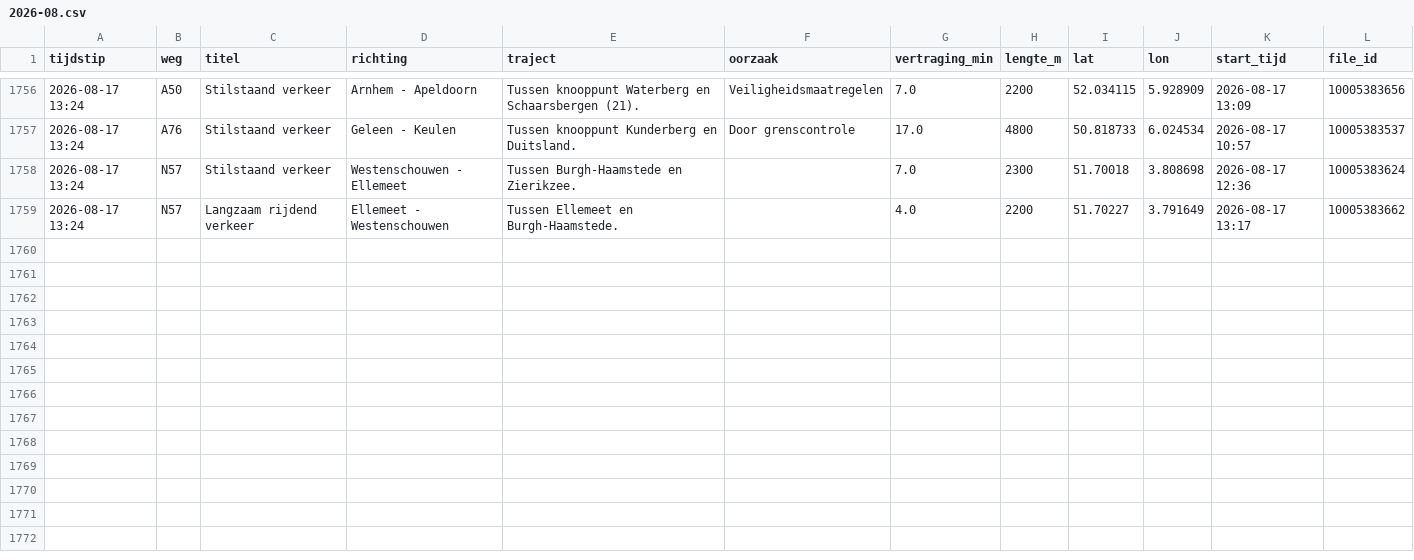
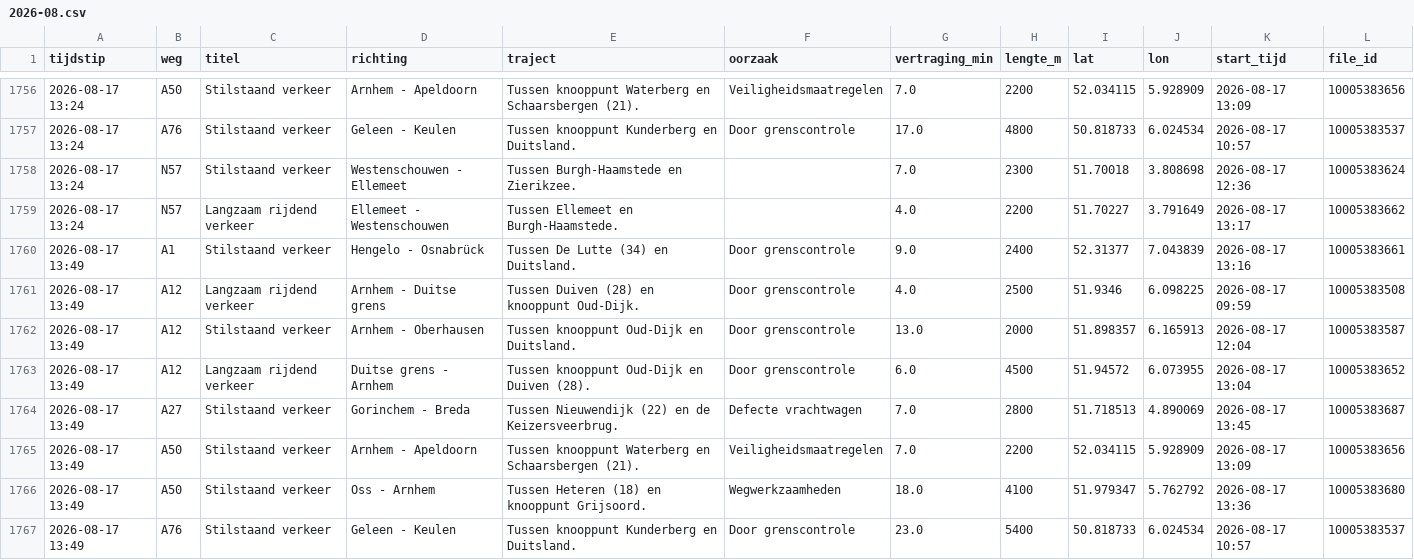
Before and after one commit to YvesW81/test-3, a CSV file: data/files/2026-08.csv, drawn as a sheet; only a part is shown, gaps mark what is left out.

```diff
--- a/data/files/2026-08.csv
+++ b/data/files/2026-08.csv
@@ -1759 +1759,9 @@ tijdstip,weg,titel,richting,traject,oorzaak,vertraging_min,lengte_m,lat,lon,star
 2026-08-17 13:24,N57,Langzaam rijdend verkeer,Ellemeet - Westenschouwen,Tussen Ellemeet en Burgh-Haamstede.,,4.0,2200,51.70227,3.791649,2026-08-17 13:17,10005383662
+2026-08-17 13:49,A1,Stilstaand verkeer,Hengelo - Osnabrück,Tussen De Lutte (34) en Duitsland.,Door grenscontrole,9.0,2400,52.31377,7.043839,2026-08-17 13:16,10005383661
+2026-08-17 13:49,A12,Langzaam rijdend verkeer,Arnhem - Duitse grens,Tussen Duiven (28) en knooppunt Oud-Dijk.,Door grenscontrole,4.0,2500,51.9346,6.098225,2026-08-17 09:59,10005383508
+2026-08-17 13:49,A12,Stilstaand verkeer,Arnhem - Oberhausen,Tussen knooppunt Oud-Dijk en Duitsland.,Door grenscontrole,13.0,2000,51.898357,6.165913,2026-08-17 12:04,10005383587
+2026-08-17 13:49,A12,Langzaam rijdend verkeer,Duitse grens - Arnhem,Tussen knooppunt Oud-Dijk en Duiven (28).,Door grenscontrole,6.0,4500,51.94572,6.073955,2026-08-17 13:04,10005383652
+2026-08-17 13:49,A27,Stilstaand verkeer,Gorinchem - Breda,Tussen Nieuwendijk (22) en de Keizersveerbrug.,Defecte vrachtwagen,7.0,2800,51.718513,4.890069,2026-08-17 13:45,10005383687
+2026-08-17 13:49,A50,Stilstaand verkeer,Arnhem - Apeldoorn,Tussen knooppunt Waterberg en Schaarsbergen (21).,Veiligheidsmaatregelen,7.0,2200,52.034115,5.928909,2026-08-17 13:09,10005383656
+2026-08-17 13:49,A50,Stilstaand verkeer,Oss - Arnhem,Tussen Heteren (18) en knooppunt Grijsoord.,Wegwerkzaamheden,18.0,4100,51.979347,5.762792,2026-08-17 13:36,10005383680
+2026-08-17 13:49,A76,Stilstaand verkeer,Geleen - Keulen,Tussen knooppunt Kunderberg en Duitsland.,Door grenscontrole,23.0,5400,50.818733,6.024534,2026-08-17 10:57,10005383537
```
Also changed, not shown: data/totalen.csv.
